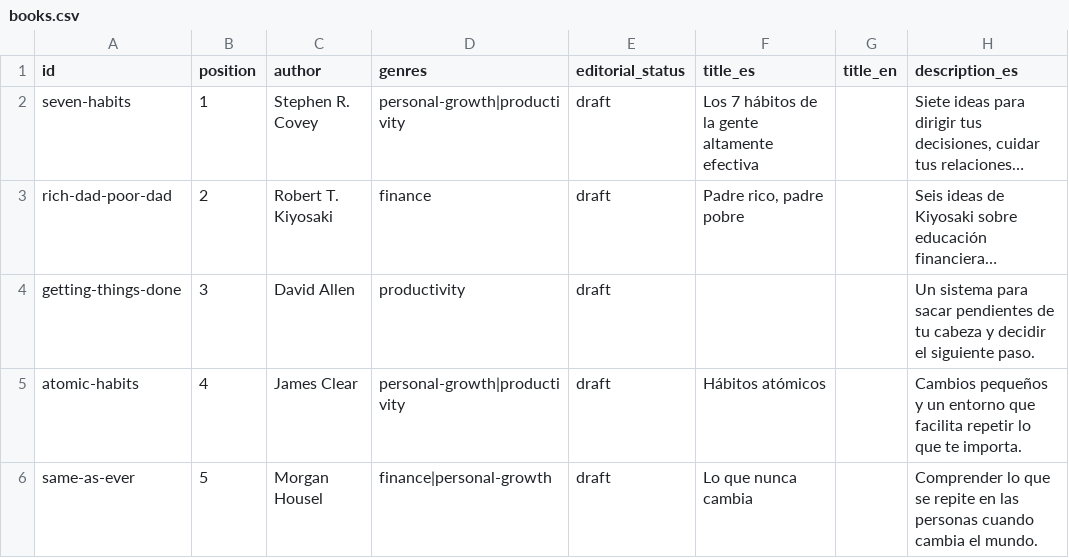
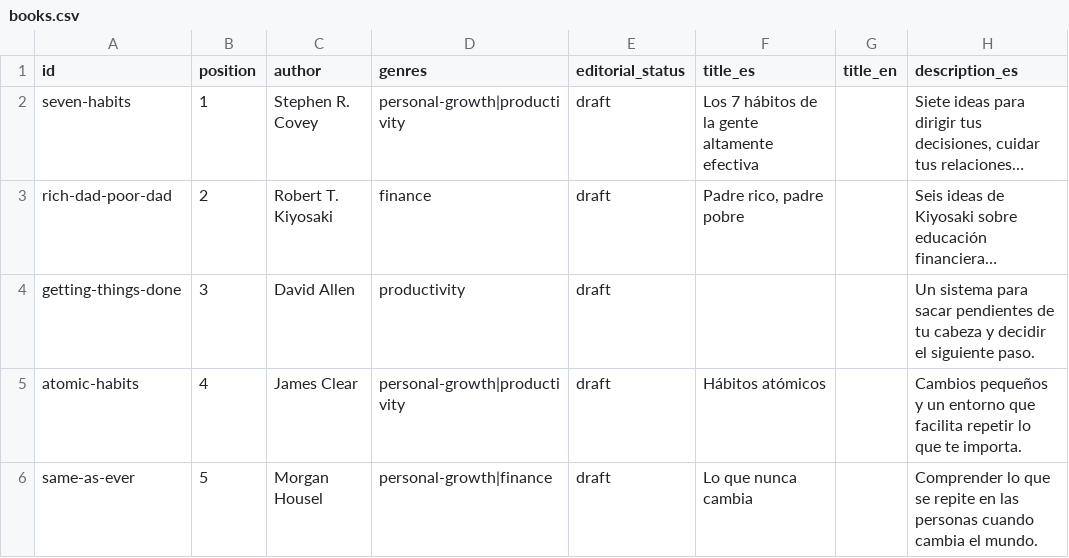
Before and after one commit to RicardoGuzmanVelasco/reedleaves, a CSV file: content/catalog/books.csv, drawn as a sheet; only a part is shown; long unchanged cells end in …; the diff names each change by its address in the sheet, - before the commit and + after, or states it on an @@ line.

Commit message:
Apply editorial order to book interests

```diff
--- a/content/catalog/books.csv
+++ b/content/catalog/books.csv
-D6 (genres): finance|personal-growth
+D6 (genres): personal-growth|finance
```
Also changed, not shown: 7 other files.
